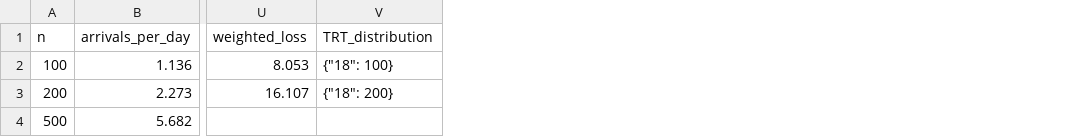
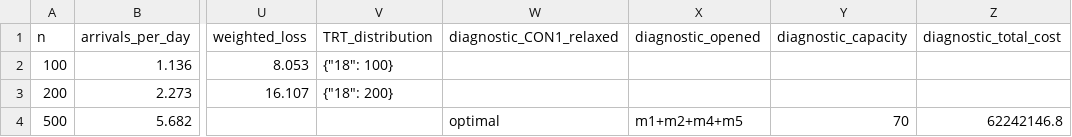
Before and after one commit to NegarSadeghiii/CAR-T-Supply-Chain, a CSV file: results/phase1_baseline_by_scale.csv, drawn as a sheet; only a part is shown, gaps mark what is left out; the diff names each change by its address in the sheet, - before the commit and + after, or states it on an @@ line.

```diff
--- a/results/phase1_baseline_by_scale.csv
+++ b/results/phase1_baseline_by_scale.csv
+column W (diagnostic_CON1_relaxed), row 4: optimal
+column X (diagnostic_opened), row 4: m1+m2+m4+m5
+column Y (diagnostic_capacity), row 4: 70
+column Z (diagnostic_total_cost), row 4: 62242146.8
```
Also changed, not shown: results/phase3_hold_distribution.csv, 18 other files.
